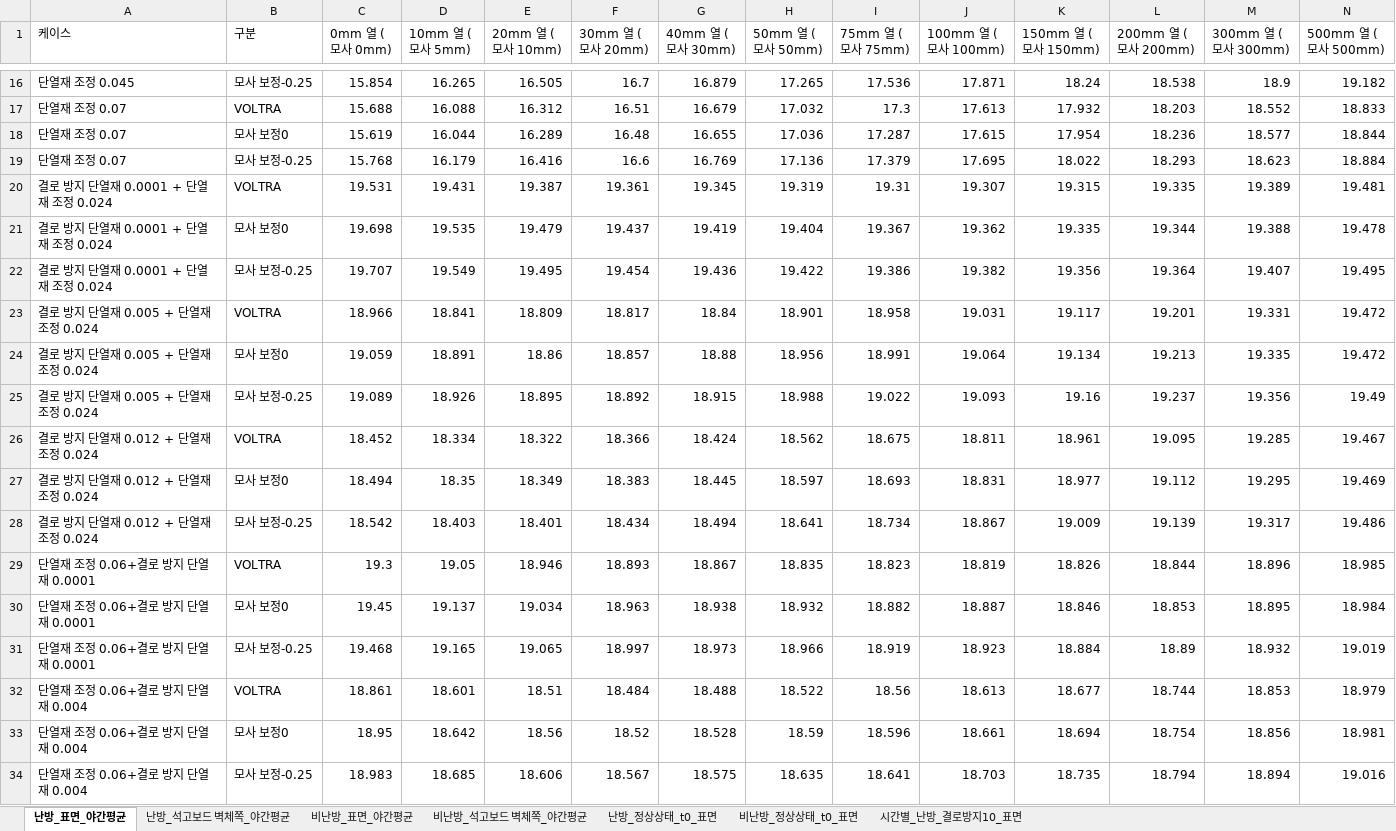
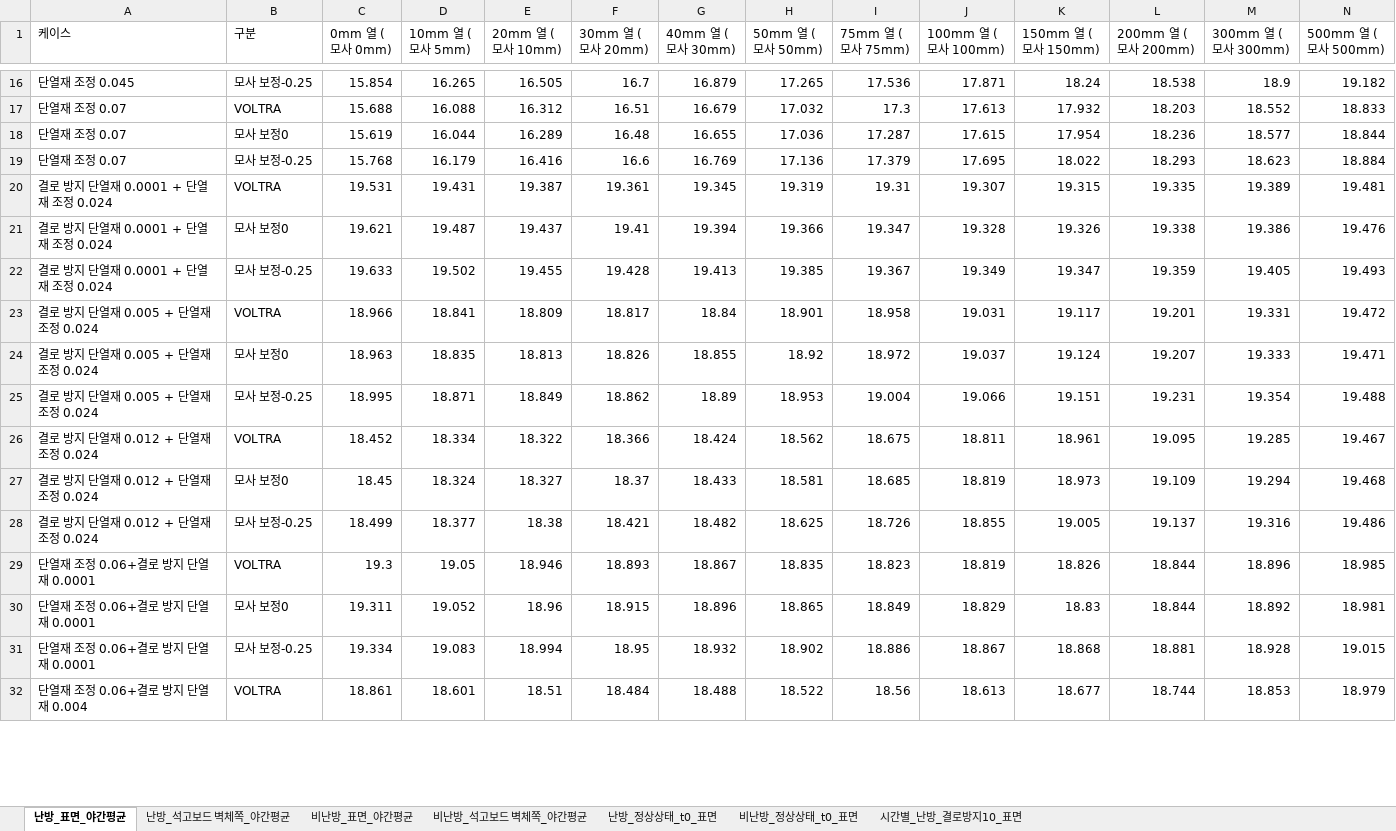
Before and after one commit to seoyoon-sy/seoyoon, an Excel workbook: results/surface_temp_absolute.xlsx, sheet 난방_표면_야간평균, drawn as a sheet; only a part is shown, gaps mark what is left out; values as stored, in another font and other column widths than the file's, no borders; removed rows and columns are numbered as before the commit, all else as after; the diff covers the shown part only; the diff names each change by its address in the sheet, - before the commit and + after, or states it on an @@ line.

```diff
--- a/results/surface_temp_absolute.xlsx (sheet 난방_표면_야간평균)
+++ b/results/surface_temp_absolute.xlsx (sheet 난방_표면_야간평균)
-row 21: 결로 방지 단열재 0.0001 + 단열재 조정 0.024 | 모사 보정0 | 19.698 | 19.535 | 19.479 | 19.437 | 19.419 | 19.404 | 19.367 | 19.362 | 19.335 | 19.344 | 19.388 | 19.478
-row 22: 결로 방지 단열재 0.0001 + 단열재 조정 0.024 | 모사 보정-0.25 | 19.707 | 19.549 | 19.495 | 19.454 | 19.436 | 19.422 | 19.386 | 19.382 | 19.356 | 19.364 | 19.407 | 19.495
+row 21: 결로 방지 단열재 0.0001 + 단열재 조정 0.024 | 모사 보정0 | 19.621 | 19.487 | 19.437 | 19.41 | 19.394 | 19.366 | 19.347 | 19.328 | 19.326 | 19.338 | 19.386 | 19.476
+row 22: 결로 방지 단열재 0.0001 + 단열재 조정 0.024 | 모사 보정-0.25 | 19.633 | 19.502 | 19.455 | 19.428 | 19.413 | 19.385 | 19.367 | 19.349 | 19.347 | 19.359 | 19.405 | 19.493
-row 24: 결로 방지 단열재 0.005 + 단열재 조정 0.024 | 모사 보정0 | 19.059 | 18.891 | 18.86 | 18.857 | 18.88 | 18.956 | 18.991 | 19.064 | 19.134 | 19.213 | 19.335 | 19.472
-row 25: 결로 방지 단열재 0.005 + 단열재 조정 0.024 | 모사 보정-0.25 | 19.089 | 18.926 | 18.895 | 18.892 | 18.915 | 18.988 | 19.022 | 19.093 | 19.16 | 19.237 | 19.356 | 19.49
+row 24: 결로 방지 단열재 0.005 + 단열재 조정 0.024 | 모사 보정0 | 18.963 | 18.835 | 18.813 | 18.826 | 18.855 | 18.92 | 18.972 | 19.037 | 19.124 | 19.207 | 19.333 | 19.471
+row 25: 결로 방지 단열재 0.005 + 단열재 조정 0.024 | 모사 보정-0.25 | 18.995 | 18.871 | 18.849 | 18.862 | 18.89 | 18.953 | 19.004 | 19.066 | 19.151 | 19.231 | 19.354 | 19.488
-row 27: 결로 방지 단열재 0.012 + 단열재 조정 0.024 | 모사 보정0 | 18.494 | 18.35 | 18.349 | 18.383 | 18.445 | 18.597 | 18.693 | 18.831 | 18.977 | 19.112 | 19.295 | 19.469
-row 28: 결로 방지 단열재 0.012 + 단열재 조정 0.024 | 모사 보정-0.25 | 18.542 | 18.403 | 18.401 | 18.434 | 18.494 | 18.641 | 18.734 | 18.867 | 19.009 | 19.139 | 19.317 | 19.486
+row 27: 결로 방지 단열재 0.012 + 단열재 조정 0.024 | 모사 보정0 | 18.45 | 18.324 | 18.327 | 18.37 | 18.433 | 18.581 | 18.685 | 18.819 | 18.973 | 19.109 | 19.294 | 19.468
+row 28: 결로 방지 단열재 0.012 + 단열재 조정 0.024 | 모사 보정-0.25 | 18.499 | 18.377 | 18.38 | 18.421 | 18.482 | 18.625 | 18.726 | 18.855 | 19.005 | 19.137 | 19.316 | 19.486
-row 30: 단열재 조정 0.06+결로 방지 단열재 0.0001 | 모사 보정0 | 19.45 | 19.137 | 19.034 | 18.963 | 18.938 | 18.932 | 18.882 | 18.887 | 18.846 | 18.853 | 18.895 | 18.984
-row 31: 단열재 조정 0.06+결로 방지 단열재 0.0001 | 모사 보정-0.25 | 19.468 | 19.165 | 19.065 | 18.997 | 18.973 | 18.966 | 18.919 | 18.923 | 18.884 | 18.89 | 18.932 | 19.019
+row 30: 단열재 조정 0.06+결로 방지 단열재 0.0001 | 모사 보정0 | 19.311 | 19.052 | 18.96 | 18.915 | 18.896 | 18.865 | 18.849 | 18.829 | 18.83 | 18.844 | 18.892 | 18.981
+row 31: 단열재 조정 0.06+결로 방지 단열재 0.0001 | 모사 보정-0.25 | 19.334 | 19.083 | 18.994 | 18.95 | 18.932 | 18.902 | 18.886 | 18.867 | 18.868 | 18.881 | 18.928 | 19.015
-row 33: 단열재 조정 0.06+결로 방지 단열재 0.004 | 모사 보정0 | 18.95 | 18.642 | 18.56 | 18.52 | 18.528 | 18.59 | 18.596 | 18.661 | 18.694 | 18.754 | 18.856 | 18.981
-row 34: 단열재 조정 0.06+결로 방지 단열재 0.004 | 모사 보정-0.25 | 18.983 | 18.685 | 18.606 | 18.567 | 18.575 | 18.635 | 18.641 | 18.703 | 18.735 | 18.794 | 18.894 | 19.016
```
Also changed, not shown: 12 added rows and 10 removed rows elsewhere in this sheet, sheet 난방_석고보드 벽체쪽_야간평균, sheet 비난방_석고보드 벽체쪽_야간평균, sheet 비난방_표면_야간평균, sheet 난방_정상상태_t0_표면, sheet 비난방_정상상태_t0_표면, 37 other files.
